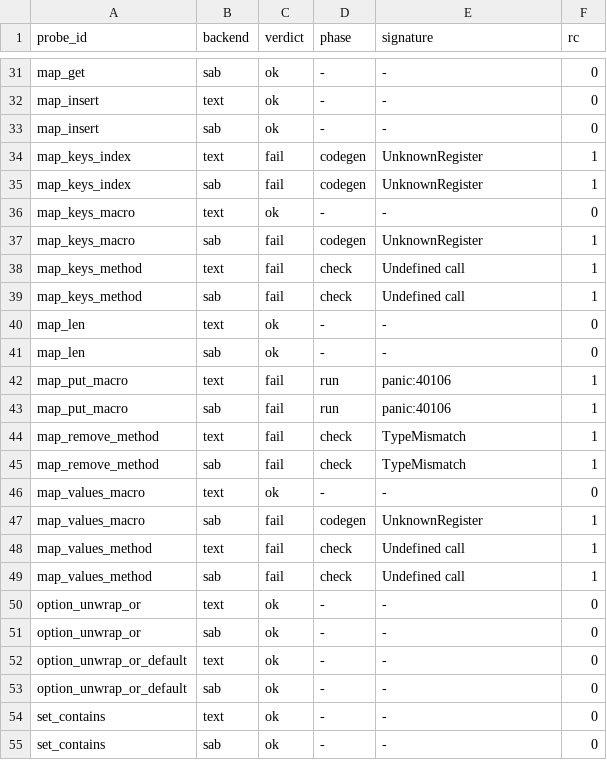
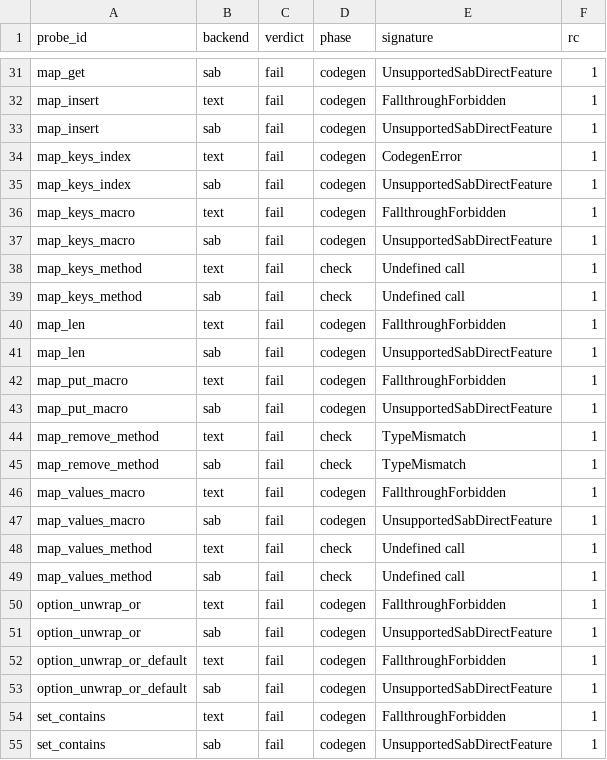
Before and after one commit to layola13/sa_plugin_sla, a TSV file: tools/sab_audit/results.tsv, drawn as a sheet; only a part is shown, gaps mark what is left out; the diff covers the shown part only; the diff names each change by its address in the sheet, - before the commit and + after, or states it on an @@ line.

```diff
--- a/tools/sab_audit/results.tsv
+++ b/tools/sab_audit/results.tsv
-C31:C33 (verdict): ok
+C31:C33 (verdict): fail
-D31:D33 (phase): -
+D31:D33 (phase): codegen
-E31 (signature): -
+E31 (signature): UnsupportedSabDirectFeature
-F31:F33 (rc): 0
+F31:F33 (rc): 1
-E32 (signature): -
+E32 (signature): FallthroughForbidden
-E33 (signature): -
+E33 (signature): UnsupportedSabDirectFeature
-E34 (signature): UnknownRegister
+E34 (signature): CodegenError
-E35 (signature): UnknownRegister
+E35 (signature): UnsupportedSabDirectFeature
-C36 (verdict): ok
+C36 (verdict): fail
-D36 (phase): -
+D36 (phase): codegen
-E36 (signature): -
+E36 (signature): FallthroughForbidden
-F36 (rc): 0
+F36 (rc): 1
-E37 (signature): UnknownRegister
+E37 (signature): UnsupportedSabDirectFeature
-C40:C41 (verdict): ok
+C40:C41 (verdict): fail
-D40:D41 (phase): -
+D40:D41 (phase): codegen
-E40 (signature): -
+E40 (signature): FallthroughForbidden
-F40:F41 (rc): 0
+F40:F41 (rc): 1
-E41 (signature): -
+E41 (signature): UnsupportedSabDirectFeature
-D42:D43 (phase): run
+D42:D43 (phase): codegen
-E42 (signature): panic:40106
+E42 (signature): FallthroughForbidden
-E43 (signature): panic:40106
+E43 (signature): UnsupportedSabDirectFeature
-C46 (verdict): ok
+C46 (verdict): fail
-D46 (phase): -
+D46 (phase): codegen
-E46 (signature): -
+E46 (signature): FallthroughForbidden
-F46 (rc): 0
+F46 (rc): 1
-E47 (signature): UnknownRegister
+E47 (signature): UnsupportedSabDirectFeature
-C50:C55 (verdict): ok
+C50:C55 (verdict): fail
-D50:D55 (phase): -
+D50:D55 (phase): codegen
-E50 (signature): -
+E50 (signature): FallthroughForbidden
-F50:F55 (rc): 0
+F50:F55 (rc): 1
-E51 (signature): -
+E51 (signature): UnsupportedSabDirectFeature
-E52 (signature): -
+E52 (signature): FallthroughForbidden
-E53 (signature): -
+E53 (signature): UnsupportedSabDirectFeature
-E54 (signature): -
+E54 (signature): FallthroughForbidden
-E55 (signature): -
+E55 (signature): UnsupportedSabDirectFeature
```
Also changed, not shown: 125 edited cells elsewhere in this file, tools/sab_audit/registry.tsv, 7 other files.
